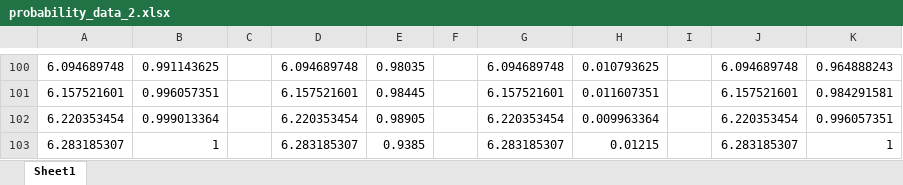
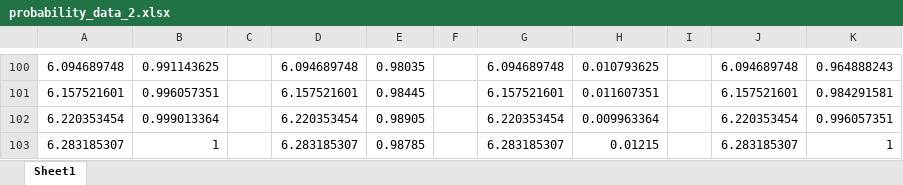
Before and after one commit to ChrisWise07/ZEIT3191-ML-Quantum-Computing, an Excel workbook: results/probability_data_2.xlsx, sheet Sheet1, drawn as a sheet; only a part is shown, gaps mark what is left out; values as stored, in another font and other column widths than the file's, no borders; the diff names each change by its address in the sheet, - before the commit and + after, or states it on an @@ line.

Commit message:
Update probability_data_2.xlsx

```diff
--- a/results/probability_data_2.xlsx (sheet Sheet1)
+++ b/results/probability_data_2.xlsx (sheet Sheet1)
-E103: 0.9385
+E103: 0.98785
```
Also changed, not shown: formulas that keep their value.
